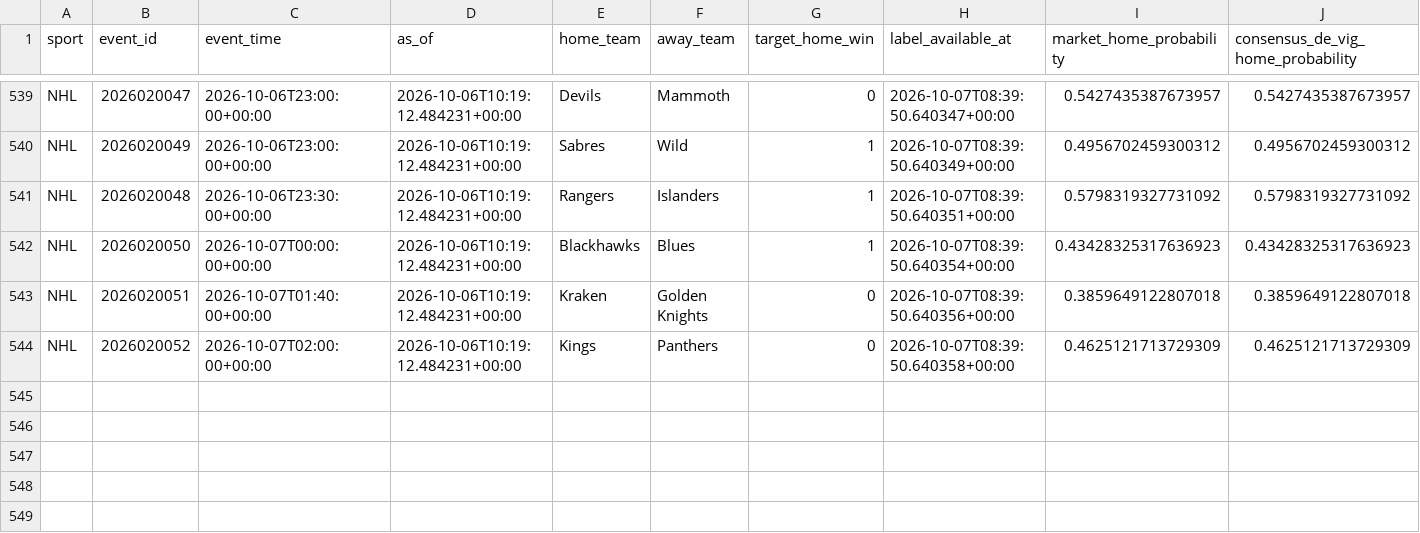
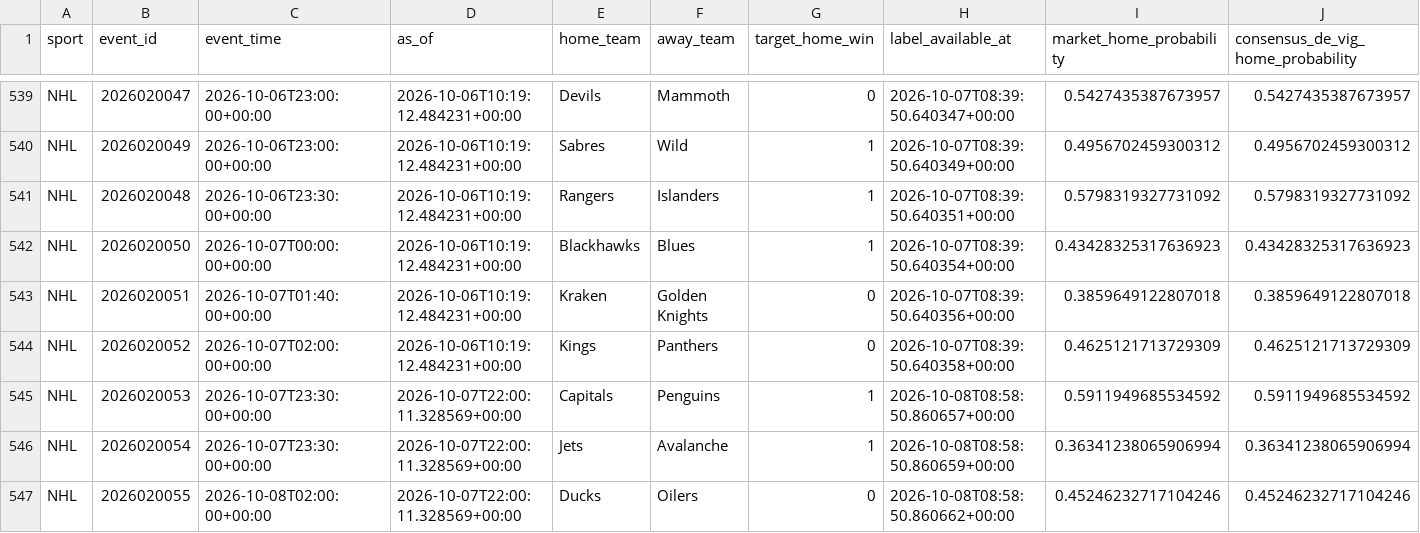
Before and after one commit to filthycashout/betp-app-, a CSV file: evidence/canonical/nhl.csv, drawn as a sheet; only a part is shown, gaps mark what is left out; rows hold the shown columns only; the diff names each change by its address in the sheet, - before the commit and + after, or states it on an @@ line.

```diff
--- a/evidence/canonical/nhl.csv
+++ b/evidence/canonical/nhl.csv
+row 545: NHL | 2026020053 | 2026-10-07T23:30:00+00:00 | 2026-10-07T22:00:11.328569+00:00 | Capitals | Penguins | 1 | 2026-10-08T08:58:50.860657+00:00 | 0.5911949685534592 | 0.5911949685534592
+row 546: NHL | 2026020054 | 2026-10-07T23:30:00+00:00 | 2026-10-07T22:00:11.328569+00:00 | Jets | Avalanche | 1 | 2026-10-08T08:58:50.860659+00:00 | 0.36341238065906994 | 0.36341238065906994
+row 547: NHL | 2026020055 | 2026-10-08T02:00:00+00:00 | 2026-10-07T22:00:11.328569+00:00 | Ducks | Oilers | 0 | 2026-10-08T08:58:50.860662+00:00 | 0.45246232717104246 | 0.45246232717104246
```
Also changed, not shown: evidence/canonical/mlb.csv, 14 other files.
